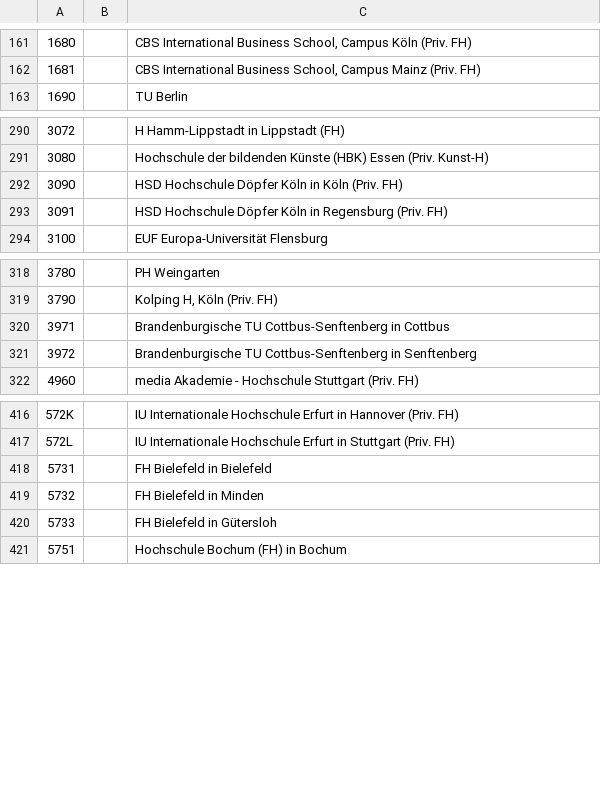
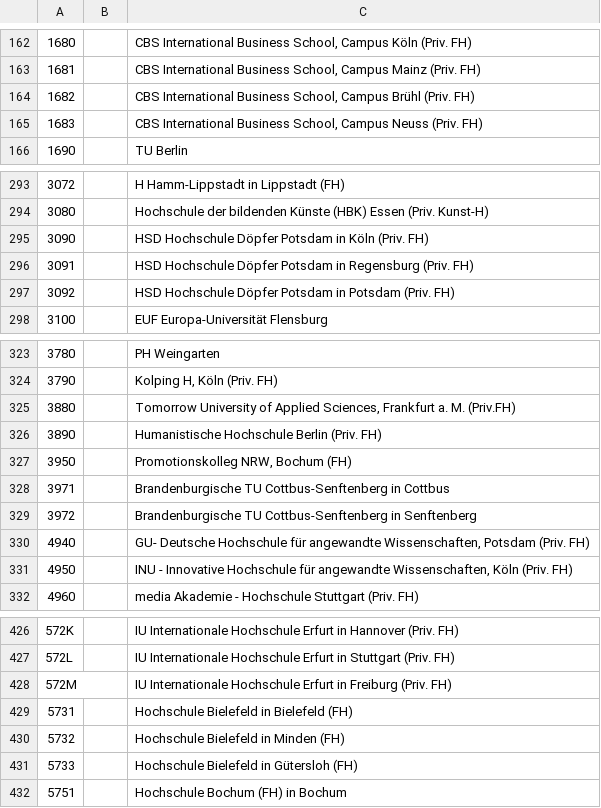
Before and after one commit to dini-ag-kim/destatis-schluesseltabellen, a CSV file: HochschuleErsteinschreibung.csv, drawn as a sheet; only a part is shown, gaps mark what is left out; the diff covers the shown part only.

```diff
--- a/HochschuleErsteinschreibung.csv
+++ b/HochschuleErsteinschreibung.csv
@@ -162,2 +163,4 @@
 1681;;CBS International Business School, Campus Mainz (Priv. FH)
+1682;;CBS International Business School, Campus Brühl (Priv. FH)
+1683;;CBS International Business School, Campus Neuss (Priv. FH)
 1690;;TU Berlin
@@ -291,4 +294,5 @@
 3080;;Hochschule der bildenden Künste (HBK) Essen  (Priv. Kunst-H)
-3090;;HSD Hochschule Döpfer Köln in Köln (Priv. FH)
-3091;;HSD Hochschule Döpfer Köln in Regensburg (Priv. FH)
+3090;;HSD Hochschule Döpfer Potsdam in Köln (Priv. FH)
+3091;;HSD Hochschule Döpfer Potsdam in Regensburg (Priv. FH)
+3092;;HSD Hochschule Döpfer Potsdam in Potsdam (Priv. FH)
 3100;;EUF Europa-Universität Flensburg
@@ -319,4 +324,9 @@
 3790;;Kolping H, Köln (Priv. FH)
+3880;;Tomorrow University of Applied Sciences, Frankfurt a. M. (Priv.FH)
+3890;;Humanistische Hochschule Berlin (Priv. FH)
+3950;;Promotionskolleg NRW, Bochum (FH)
 3971;;Brandenburgische TU Cottbus-Senftenberg in Cottbus
 3972;;Brandenburgische TU Cottbus-Senftenberg in Senftenberg
+4940;;GU- Deutsche Hochschule für angewandte Wissenschaften, Potsdam (Priv. FH)
+4950;;INU - Innovative Hochschule für angewandte Wissenschaften, Köln (Priv. FH)
 4960;;media Akademie - Hochschule Stuttgart (Priv. FH)
@@ -417,5 +427,6 @@
 572L;;IU Internationale Hochschule Erfurt in Stuttgart (Priv. FH)
-5731;;FH Bielefeld in Bielefeld
-5732;;FH Bielefeld in Minden
-5733;;FH Bielefeld in Gütersloh
+572M;;IU Internationale Hochschule Erfurt in Freiburg (Priv. FH)
+5731;;Hochschule Bielefeld in Bielefeld (FH)
+5732;;Hochschule Bielefeld in Minden (FH)
+5733;;Hochschule Bielefeld in Gütersloh (FH)
 5751;;Hochschule Bochum (FH) in Bochum
```
Also changed, not shown: 5 added rows and 13 edited cells elsewhere in this file, HochschulFachbereich.csv, HochschulStandort.csv, 7 other files.
